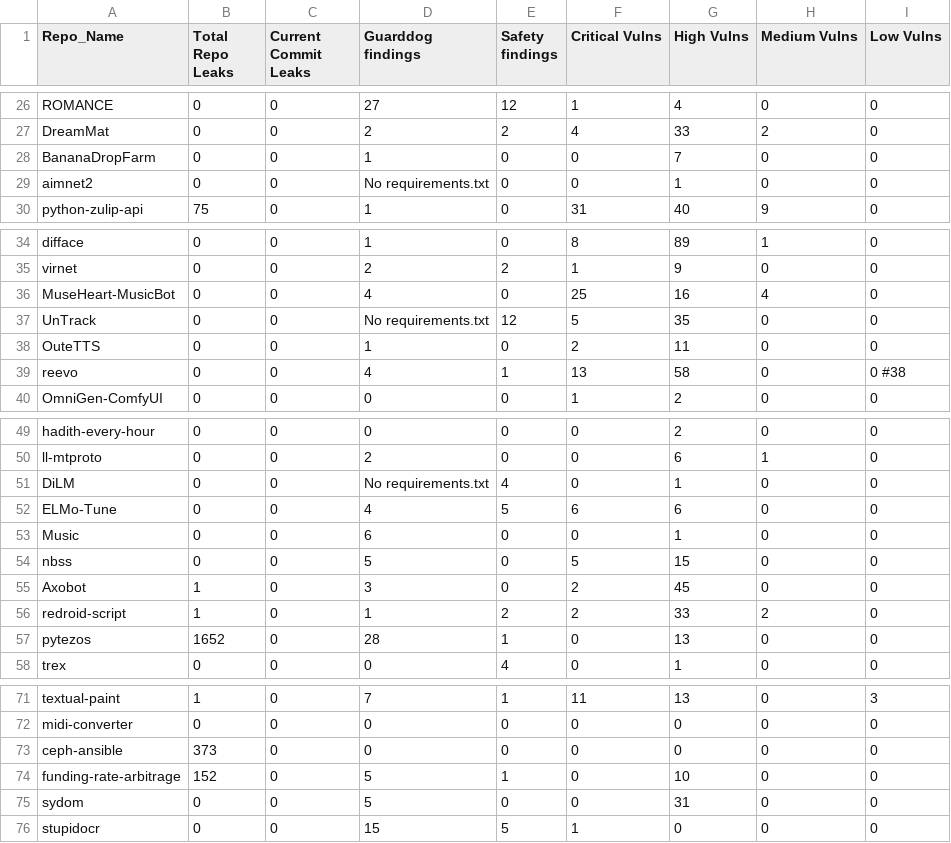
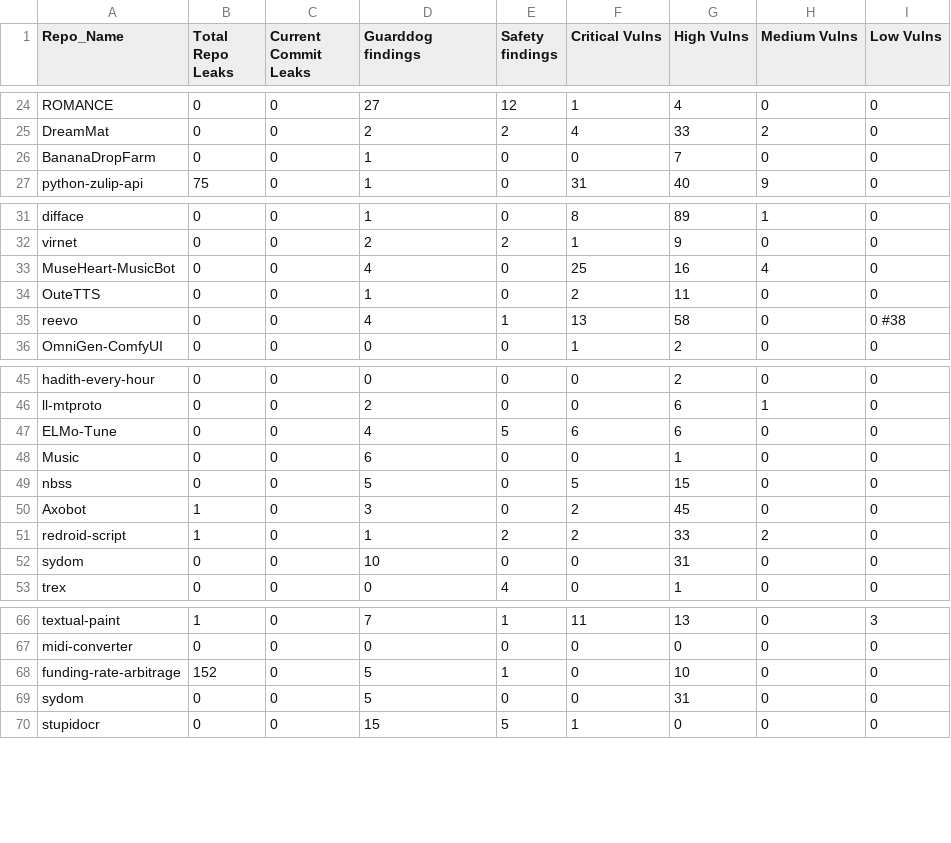
Before and after one commit to kosmits-ai/CrimePoirot, a CSV file: report.csv, drawn as a sheet; only a part is shown, gaps mark what is left out; the diff covers the shown part only.

```diff
--- a/report.csv
+++ b/report.csv
@@ -28,3 +26,2 @@ DreamMat,0,0,2,2,4,33,2,0
 BananaDropFarm,0,0,1,0,0,7,0,0
-aimnet2,0,0,No requirements.txt,0,0,1,0,0
 python-zulip-api,75,0,1,0,31,40,9,0
@@ -36,3 +33,2 @@ virnet,0,0,2,2,1,9,0,0
 MuseHeart-MusicBot,0,0,4,0,25,16,4,0
-UnTrack,0,0,No requirements.txt,12,5,35,0,0
 OuteTTS,0,0,1,0,2,11,0,0
@@ -50,3 +46,2 @@ hadith-every-hour,0,0,0,0,0,2,0,0
 ll-mtproto,0,0,2,0,0,6,1,0
-DiLM,0,0,No requirements.txt,4,0,1,0,0
 ELMo-Tune,0,0,4,5,6,6,0,0
@@ -56,3 +51,3 @@ Axobot,1,0,3,0,2,45,0,0
 redroid-script,1,0,1,2,2,33,2,0
-pytezos,1652,0,28,1,0,13,0,0
+sydom,0,0,10,0,0,31,0,0
 trex,0,0,0,4,0,1,0,0
@@ -72,3 +67,2 @@ textual-paint,1,0,7,1,11,13,0,3
 midi-converter,0,0,0,0,0,0,0,0
-ceph-ansible,373,0,0,0,0,0,0,0
 funding-rate-arbitrage,152,0,5,1,0,10,0,0
```
Also changed, not shown: 6 added rows and 7 removed rows elsewhere in this file.
